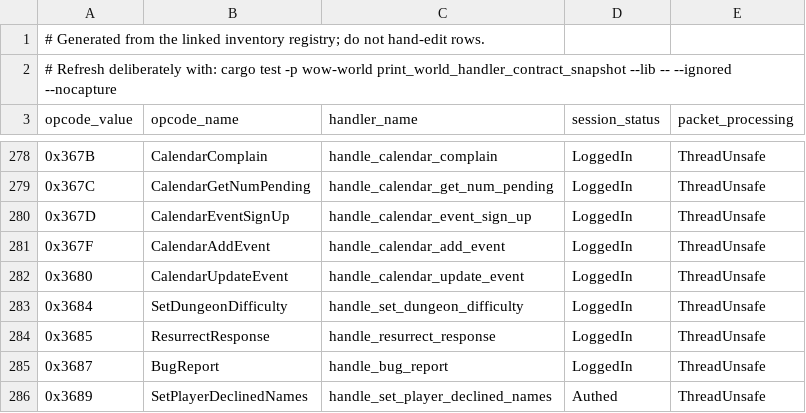
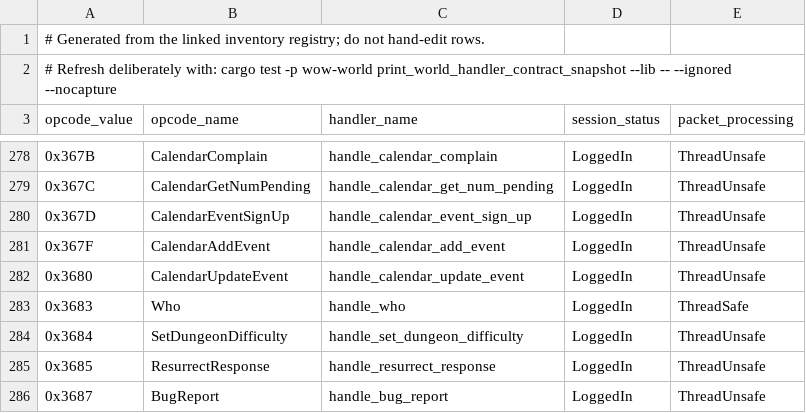
Before and after one commit to adevopg/rustycore-upstream, a TSV file: tools/architecture/world-handler-contract.tsv, drawn as a sheet; only a part is shown, gaps mark what is left out; the shorter side is filled out with more unchanged rows; the diff names each change by its address in the sheet, - before the commit and + after, or states it on an @@ line.

```diff
--- a/tools/architecture/world-handler-contract.tsv
+++ b/tools/architecture/world-handler-contract.tsv
+row 283: 0x3683 | Who | handle_who | LoggedIn | ThreadSafe
```
Also changed, not shown: 1 other file.
